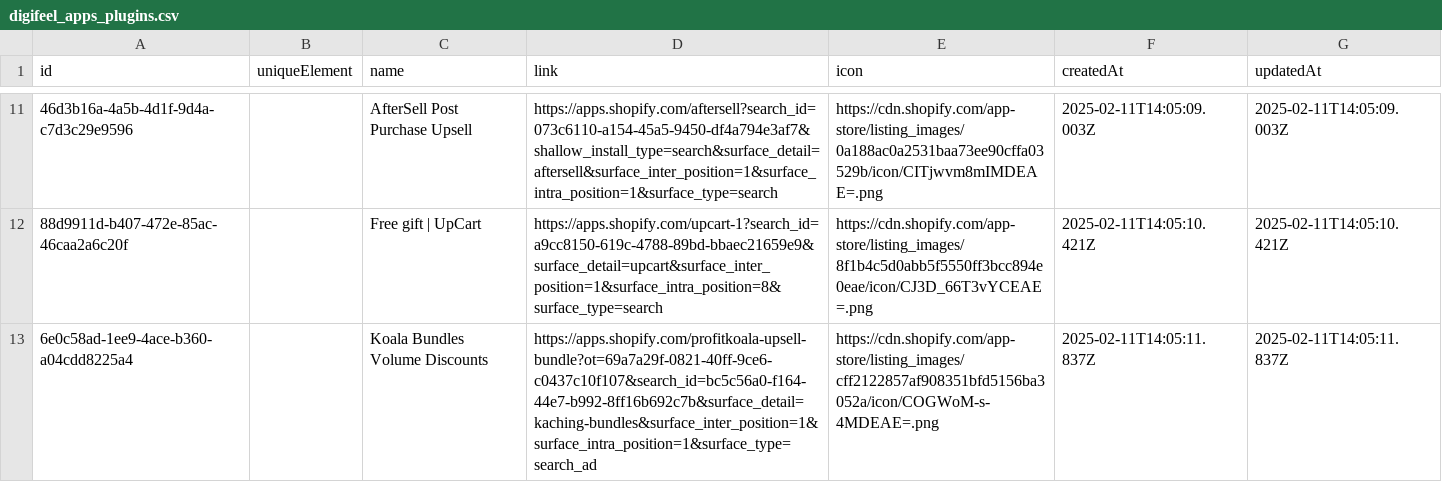
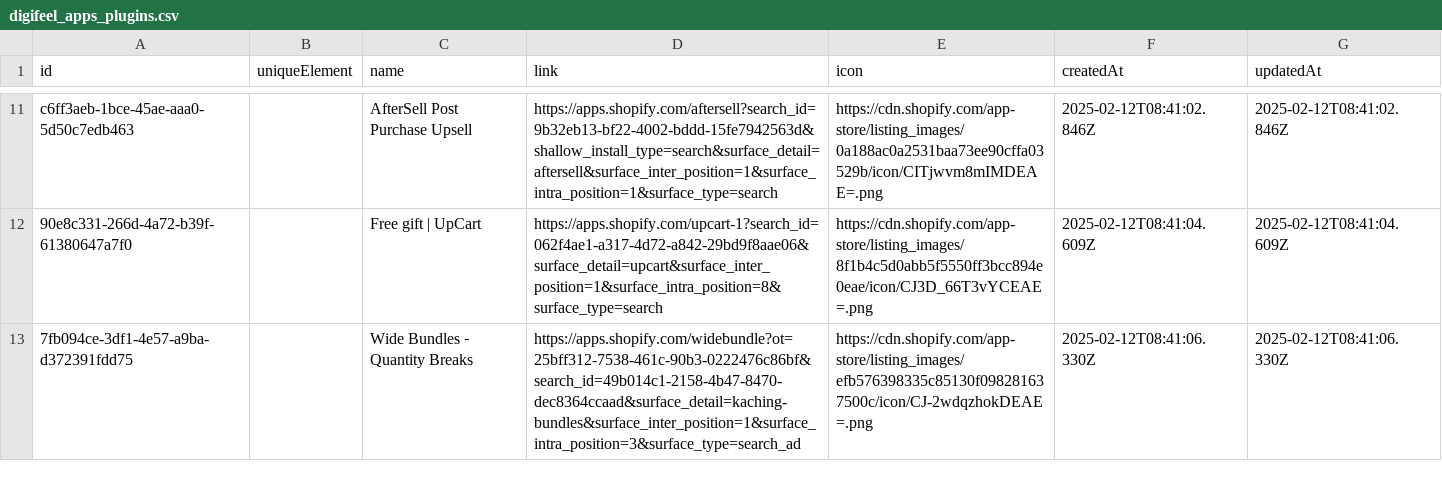
Before and after one commit to Lamiaaa867/pupeteer-scraping, a CSV file: digifeel_apps_plugins.csv, drawn as a sheet; only a part is shown, gaps mark what is left out; the diff covers the shown part only.

Commit message:
final push some updates on shopify plugins regex

```diff
--- a/digifeel_apps_plugins.csv
+++ b/digifeel_apps_plugins.csv
@@ -11,3 +11,3 @@
-"46d3b16a-4a5b-4d1f-9d4a-c7d3c29e9596",,"AfterSell Post Purchase Upsell","https://apps.shopify.com/aftersell?search_id=073c6110-a154-45a5-9450-df4a794e3af7&shallow_install_type=search&surface_detail=aftersell&surface_inter_position=1&surface_intra_position=1&surface_type=search","https://cdn.shopify.com/app-store/listing_images/0a188ac0a2531baa73ee90cffa03529b/icon/CITjwvm8mIMDEAE=.png","2025-02-11T14:05:09.003Z","2025-02-11T14:05:09.003Z"
-"88d9911d-b407-472e-85ac-46caa2a6c20f",,"Free gift | UpCart","https://apps.shopify.com/upcart-1?search_id=a9cc8150-619c-4788-89bd-bbaec21659e9&surface_detail=upcart&surface_inter_position=1&surface_intra_position=8&surface_type=search","https://cdn.shopify.com/app-store/listing_images/8f1b4c5d0abb5f5550ff3bcc894e0eae/icon/CJ3D_66T3vYCEAE=.png","2025-02-11T14:05:10.421Z","2025-02-11T14:05:10.421Z"
-"6e0c58ad-1ee9-4ace-b360-a04cdd8225a4",,"Koala Bundles Volume Discounts","https://apps.shopify.com/profitkoala-upsell-bundle?ot=69a7a29f-0821-40ff-9ce6-c0437c10f107&search_id=bc5c56a0-f164-44e7-b992-8ff16b692c7b&surface_detail=kaching-bundles&surface_inter_position=1&surface_intra_position=1&surface_type=search_ad","https://cdn.shopify.com/app-store/listing_images/cff2122857af908351bfd5156ba3052a/icon/COGWoM-s-4MDEAE=.png","2025-02-11T14:05:11.837Z","2025-02-11T14:05:11.837Z"
+"c6ff3aeb-1bce-45ae-aaa0-5d50c7edb463",,"AfterSell Post Purchase Upsell","https://apps.shopify.com/aftersell?search_id=9b32eb13-bf22-4002-bddd-15fe7942563d&shallow_install_type=search&surface_detail=aftersell&surface_inter_position=1&surface_intra_position=1&surface_type=search","https://cdn.shopify.com/app-store/listing_images/0a188ac0a2531baa73ee90cffa03529b/icon/CITjwvm8mIMDEAE=.png","2025-02-12T08:41:02.846Z","2025-02-12T08:41:02.846Z"
+"90e8c331-266d-4a72-b39f-61380647a7f0",,"Free gift | UpCart","https://apps.shopify.com/upcart-1?search_id=062f4ae1-a317-4d72-a842-29bd9f8aae06&surface_detail=upcart&surface_inter_position=1&surface_intra_position=8&surface_type=search","https://cdn.shopify.com/app-store/listing_images/8f1b4c5d0abb5f5550ff3bcc894e0eae/icon/CJ3D_66T3vYCEAE=.png","2025-02-12T08:41:04.609Z","2025-02-12T08:41:04.609Z"
+"7fb094ce-3df1-4e57-a9ba-d372391fdd75",,"Wide Bundles ‑ Quantity Breaks","https://apps.shopify.com/widebundle?ot=25bff312-7538-461c-90b3-0222476c86bf&search_id=49b014c1-2158-4b47-8470-dec8364ccaad&surface_detail=kaching-bundles&surface_inter_position=1&surface_intra_position=3&surface_type=search_ad","https://cdn.shopify.com/app-store/listing_images/efb576398335c85130f098281637500c/icon/CJ-2wdqzhokDEAE=.png","2025-02-12T08:41:06.330Z","2025-02-12T08:41:06.330Z"
```
Also changed, not shown: 2 added rows, 2 removed rows and 28 edited cells elsewhere in this file, 3 other files.
